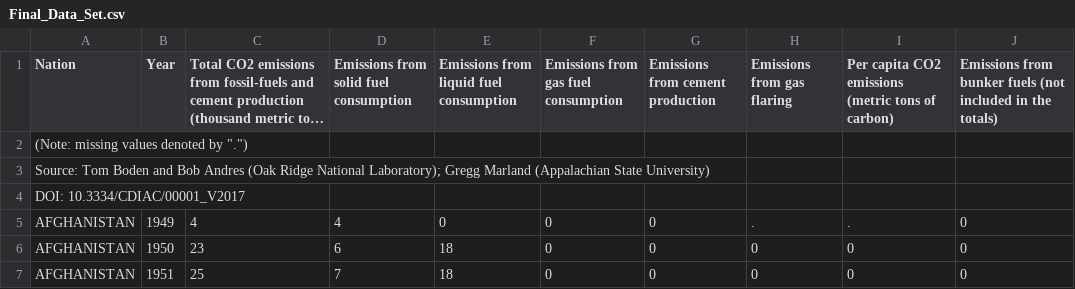
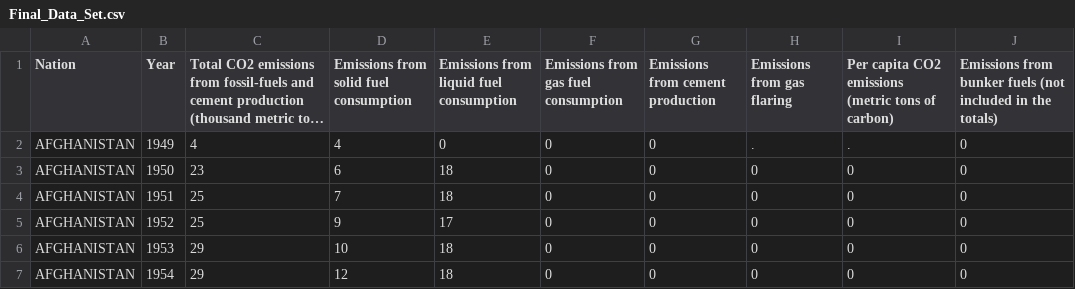
Before and after one commit to alexphu1230/eeb-c177-homework, a CSV file: lab-exercises/week-four/Final_Data_Set.csv, drawn as a sheet; only a part is shown; the shorter side is filled out with more unchanged rows; long unchanged cells end in …; the diff names each change by its address in the sheet, - before the commit and + after, or states it on an @@ line.

```diff
--- a/lab-exercises/week-four/Final_Data_Set.csv
+++ b/lab-exercises/week-four/Final_Data_Set.csv
-row 2: (Note: missing values denoted by ".")
-row 3: Source: Tom Boden and Bob Andres (Oak Ridge National Laboratory); Gregg Marland (Appalachian State University)
-row 4: DOI: 10.3334/CDIAC/00001_V2017
```
Also changed, not shown: 1 other file.
